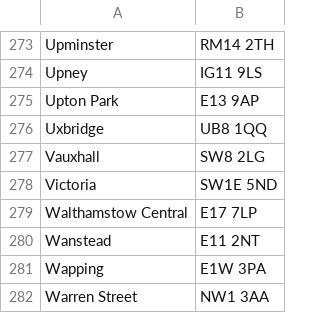
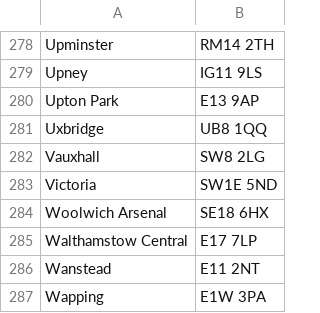
Before and after one commit to andyljones/commutes-and-rent-preprocessor, a CSV file: src/main/resources/station-postcodes/station-postcodes.csv, drawn as a sheet; only a part is shown, gaps mark what is left out; the shorter side is filled out with more unchanged rows; the diff covers the shown part only.

```diff
--- a/src/main/resources/station-postcodes/station-postcodes.csv
+++ b/src/main/resources/station-postcodes/station-postcodes.csv
@@ -278,2 +283,3 @@ Vauxhall,SW8 2LG
 Victoria,SW1E 5ND
+Woolwich Arsenal,SE18 6HX
 Walthamstow Central,E17 7LP
```
Also changed, not shown: 5 added rows and 3 edited cells elsewhere in this file, 9 other files.
